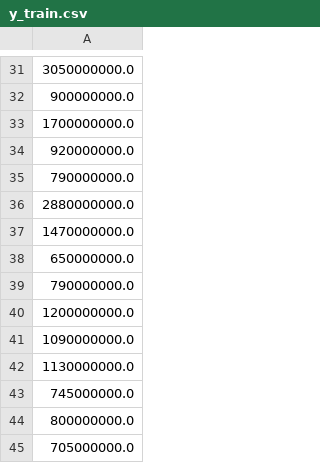
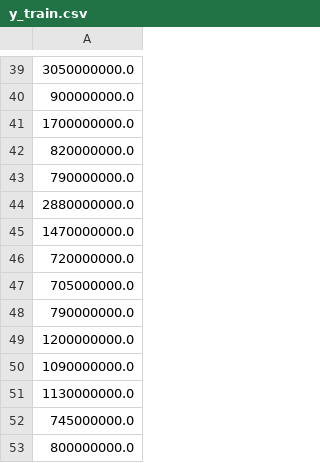
Before and after one commit to pouniq/CarPred, a CSV file: PreProcessing/y_train.csv, drawn as a sheet; only a part is shown, gaps mark what is left out; addresses are those after the commit; the diff covers the shown part only; the diff names each change by its address in the sheet, - before the commit and + after, or states it on an @@ line.

```diff
--- a/PreProcessing/y_train.csv
+++ b/PreProcessing/y_train.csv
-A42: 920000000.0
+A42: 820000000.0
-A46: 650000000.0
+A46: 720000000.0
-row 45: 705000000.0
+row 47: 705000000.0
```
Also changed, not shown: 12 added rows, 4 removed rows, 9 moved rows and 4 edited cells elsewhere in this file, PreProcessing/X_test.csv, PreProcessing/X_train.csv, 5 other files.
